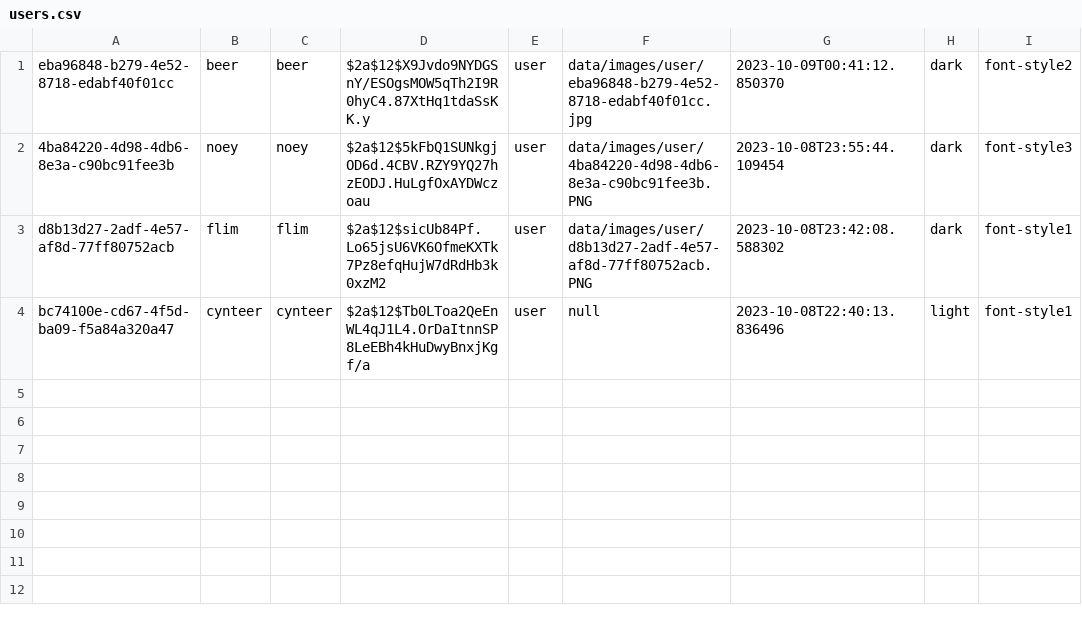
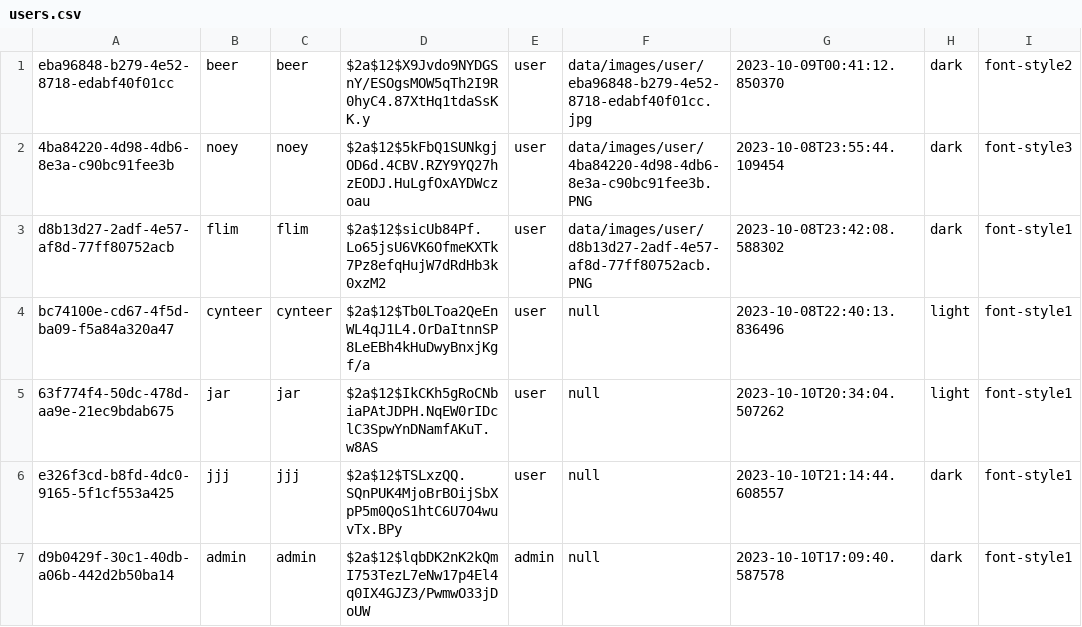
Before and after one commit to Teerut26/Java-Project, a CSV file: data/csv/users.csv, drawn as a sheet; the diff names each change by its address in the sheet, - before the commit and + after, or states it on an @@ line.

```diff
--- a/data/csv/users.csv
+++ b/data/csv/users.csv
+row 5: 63f774f4-50dc-478d-aa9e-21ec9bdab675 | jar | jar | $2a$12$IkCKh5gRoCNbiaPAtJDPH.NqEW0rIDclC3SpwYnDNamfAKuT.w8AS | user | null | 2023-10-10T20:34:04.507262 | light | font-style1
+row 6: e326f3cd-b8fd-4dc0-9165-5f1cf553a425 | jjj | jjj | $2a$12$TSLxzQQ.SQnPUK4MjoBrBOijSbXpP5m0QoS1htC6U7O4wuvTx.BPy | user | null | 2023-10-10T21:14:44.608557 | dark | font-style1
+row 7: d9b0429f-30c1-40db-a06b-442d2b50ba14 | admin | admin | $2a$12$lqbDK2nK2kQmI753TezL7eNw17p4El4q0IX4GJZ3/PwmwO33jDoUW | admin | null | 2023-10-10T17:09:40.587578 | dark | font-style1
```
Also changed, not shown: data/csv/events.csv, data/csv/team.csv, 14 other files.
